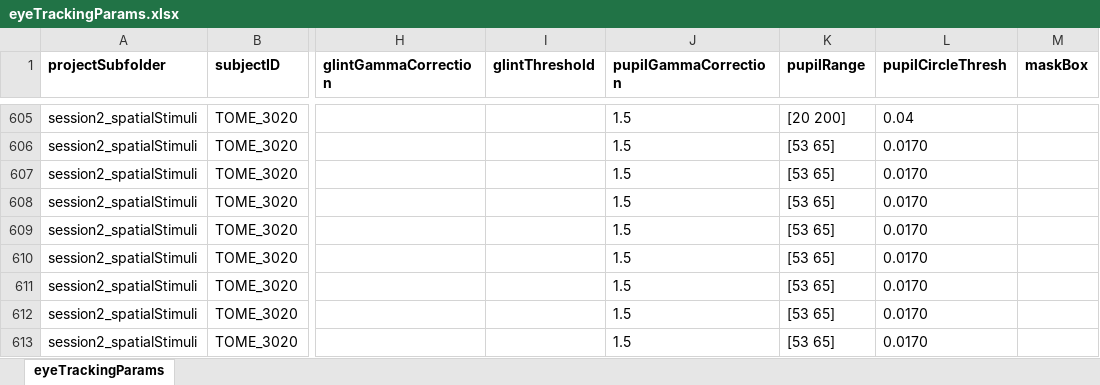
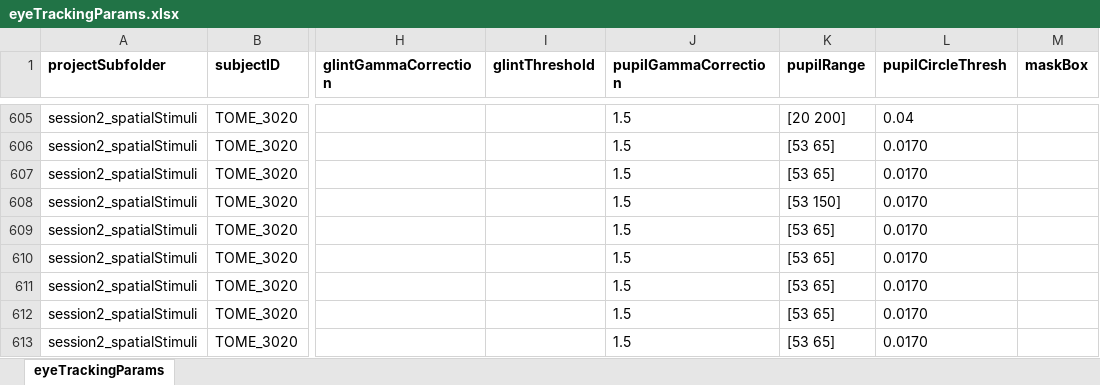
Before and after one commit to gkaguirrelab/eyeTrackTOMEAnalysis, an Excel workbook: code/eyeTrackingParams.xlsx, sheet eyeTrackingParams, drawn as a sheet; only a part is shown, gaps mark what is left out; values as stored, in another font and other column widths than the file's, no borders; the diff names each change by its address in the sheet, - before the commit and + after, or states it on an @@ line.

Commit message:
Adjusting pupil range 3020 Movie 1
Signed-off-by: gkaguirre <gkaguirre@me.com>

```diff
--- a/code/eyeTrackingParams.xlsx (sheet eyeTrackingParams)
+++ b/code/eyeTrackingParams.xlsx (sheet eyeTrackingParams)
-K608 (pupilRange): [53 65]
+K608 (pupilRange): [53 150]
```
